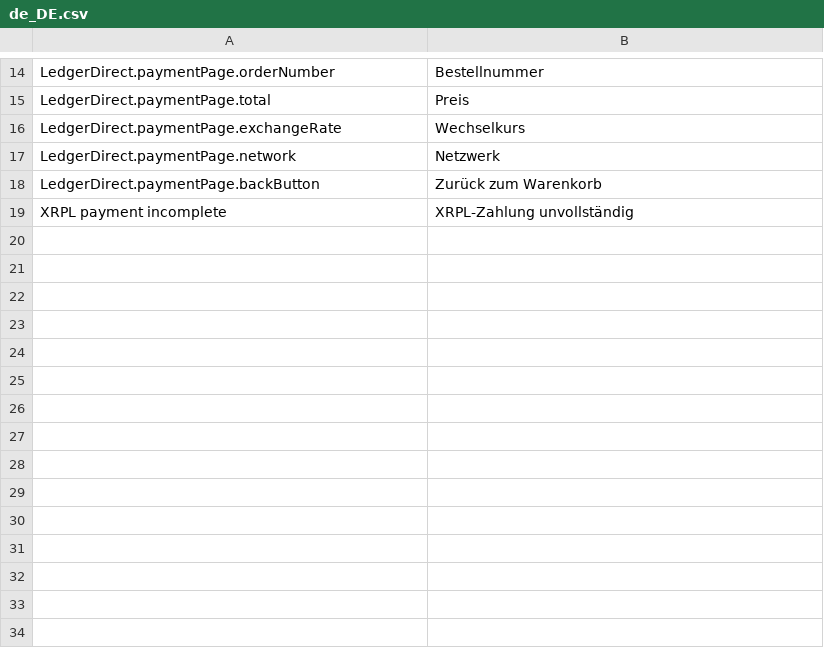
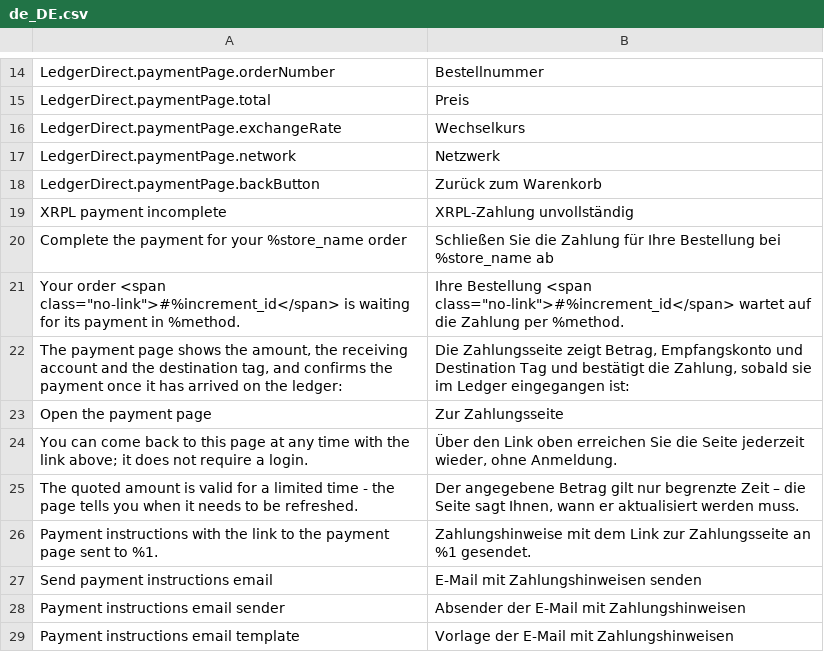
Before and after one commit to ledger-direct/ledger-direct-magento2, a CSV file: i18n/de_DE.csv, drawn as a sheet; only a part is shown, gaps mark what is left out; the diff names each change by its address in the sheet, - before the commit and + after, or states it on an @@ line.

Commit message:
Feat(email): payment instructions mail with the key link right after placement

```diff
--- a/i18n/de_DE.csv
+++ b/i18n/de_DE.csv
+row 20: Complete the payment for your %store_name order | Schließen Sie die Zahlung für Ihre Bestellung bei %store_name ab
+row 21: Your order <span class="no-link">#%increment_id</span> is waiting for its payment in %method. | Ihre Bestellung <span class="no-link">#%increment_id</span> wartet auf die Zahlung per %method.
+row 22: The payment page shows the amount, the receiving account and the destination tag, and confirms the payment once it has arrived on the ledger: | Die Zahlungsseite zeigt Betrag, Empfangskonto und Destination Tag und bestätigt die Zahlung, sobald sie im Ledger eingegangen ist:
+row 23: Open the payment page | Zur Zahlungsseite
+row 24: You can come back to this page at any time with the link above; it does not require a login. | Über den Link oben erreichen Sie die Seite jederzeit wieder, ohne Anmeldung.
+row 25: The quoted amount is valid for a limited time - the page tells you when it needs to be refreshed. | Der angegebene Betrag gilt nur begrenzte Zeit – die Seite sagt Ihnen, wann er aktualisiert werden muss.
+row 26: Payment instructions with the link to the payment page sent to %1. | Zahlungshinweise mit dem Link zur Zahlungsseite an %1 gesendet.
+row 27: Send payment instructions email | E-Mail mit Zahlungshinweisen senden
+row 28: Payment instructions email sender | Absender der E-Mail mit Zahlungshinweisen
+row 29: Payment instructions email template | Vorlage der E-Mail mit Zahlungshinweisen
```
Also changed, not shown: 10 other files.
